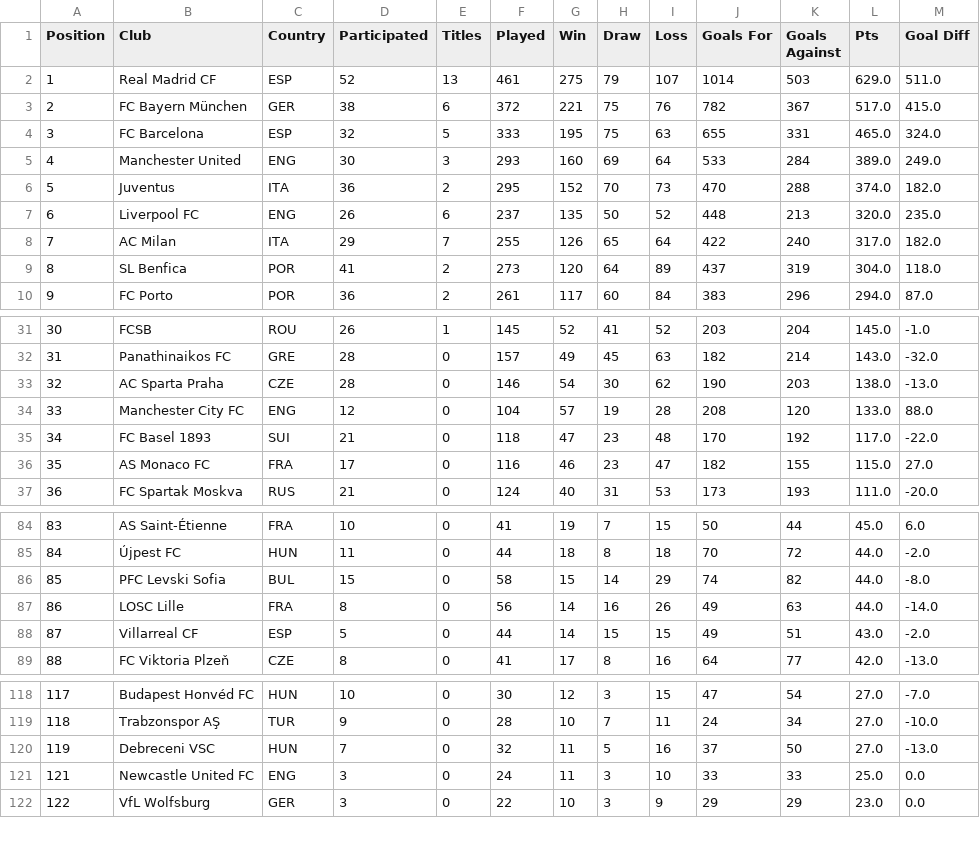
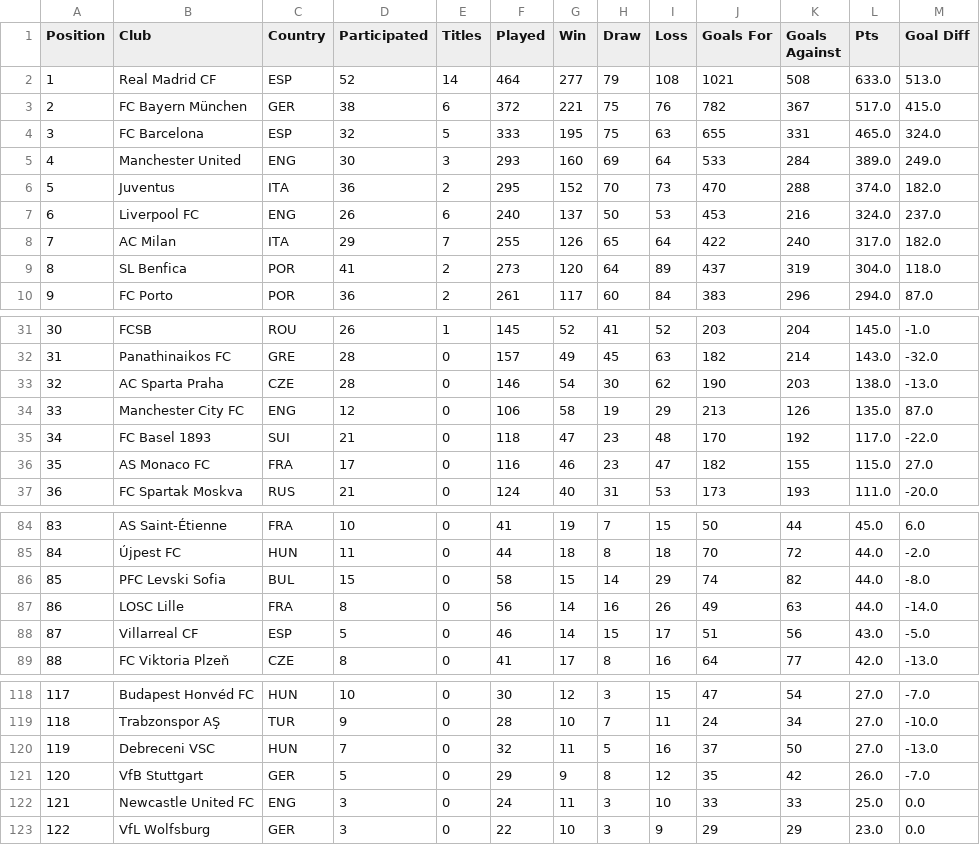
Before and after one commit to basharnaji/UEFAChampionsLeagueStats, a CSV file: data-output/AllTimeRankingByClub.csv, drawn as a sheet; only a part is shown, gaps mark what is left out; the diff names each change by its address in the sheet, - before the commit and + after, or states it on an @@ line.

Commit message:
Latest output after fixing club data to end of season 21/22

```diff
--- a/data-output/AllTimeRankingByClub.csv
+++ b/data-output/AllTimeRankingByClub.csv
-E2 (Titles): 13
+E2 (Titles): 14
-F2 (Played): 461
+F2 (Played): 464
-G2 (Win): 275
+G2 (Win): 277
-I2 (Loss): 107
+I2 (Loss): 108
-J2 (Goals For): 1014
+J2 (Goals For): 1021
-K2 (Goals Against): 503
+K2 (Goals Against): 508
-L2 (Pts): 629.0
+L2 (Pts): 633.0
-M2 (Goal Diff): 511.0
+M2 (Goal Diff): 513.0
-F7 (Played): 237
+F7 (Played): 240
-G7 (Win): 135
+G7 (Win): 137
-I7 (Loss): 52
+I7 (Loss): 53
-J7 (Goals For): 448
+J7 (Goals For): 453
-K7 (Goals Against): 213
+K7 (Goals Against): 216
-L7 (Pts): 320.0
+L7 (Pts): 324.0
-M7 (Goal Diff): 235.0
+M7 (Goal Diff): 237.0
-F34 (Played): 104
+F34 (Played): 106
-G34 (Win): 57
+G34 (Win): 58
-I34 (Loss): 28
+I34 (Loss): 29
-J34 (Goals For): 208
+J34 (Goals For): 213
-K34 (Goals Against): 120
+K34 (Goals Against): 126
-L34 (Pts): 133.0
+L34 (Pts): 135.0
-M34 (Goal Diff): 88.0
+M34 (Goal Diff): 87.0
-F88 (Played): 44
+F88 (Played): 46
-I88 (Loss): 15
+I88 (Loss): 17
-J88 (Goals For): 49
+J88 (Goals For): 51
-K88 (Goals Against): 51
+K88 (Goals Against): 56
-M88 (Goal Diff): -2.0
+M88 (Goal Diff): -5.0
+row 121: 120 | VfB Stuttgart | GER | 5 | 0 | 29 | 9 | 8 | 12 | 35 | 42 | 26.0 | -7.0
```
Also changed, not shown: data-output/AllTimeRankingByCountry.csv.
